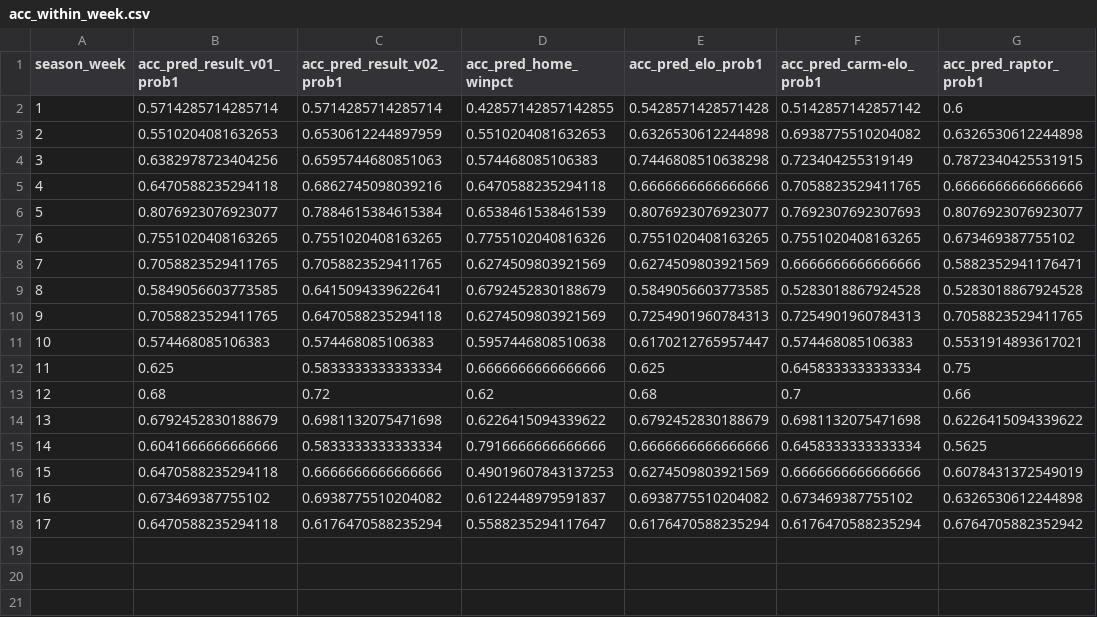
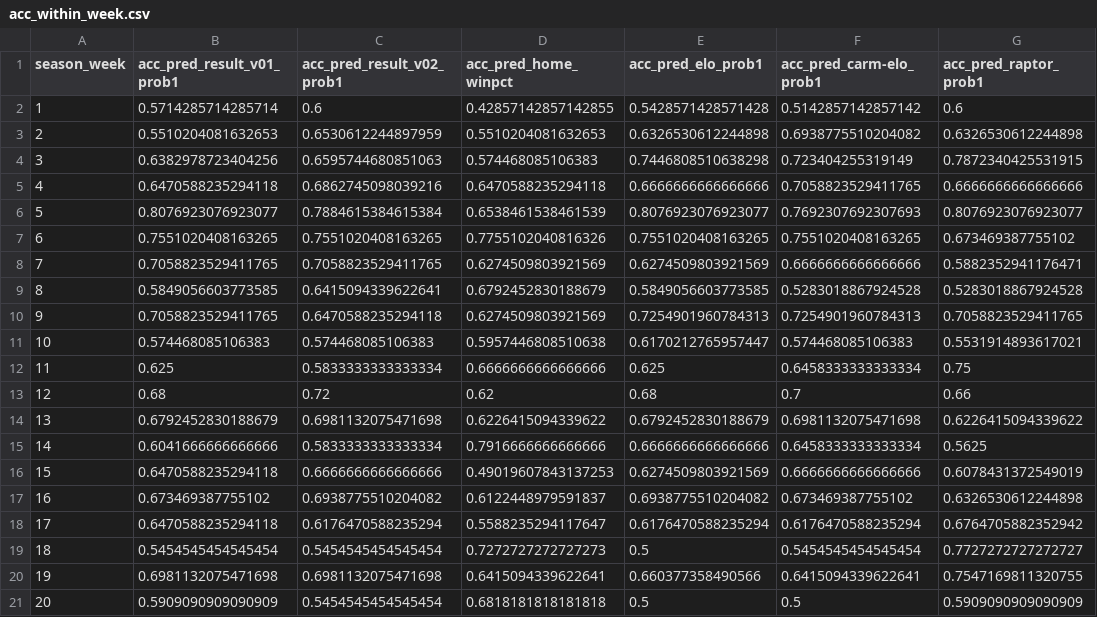
Before and after one commit to bryanwhiting/sports, a CSV file: data/acc_within_week.csv, drawn as a sheet.

```diff
--- a/data/acc_within_week.csv
+++ b/data/acc_within_week.csv
@@ -1,3 +1,3 @@
 season_week,acc_pred_result_v01_prob1,acc_pred_result_v02_prob1,acc_pred_home_winpct,acc_pred_elo_prob1,acc_pred_carm-elo_prob1,acc_pred_raptor_prob1
-1,0.5714285714285714,0.5714285714285714,0.42857142857142855,0.5428571428571428,0.5142857142857142,0.6
+1,0.5714285714285714,0.6,0.42857142857142855,0.5428571428571428,0.5142857142857142,0.6
 2,0.5510204081632653,0.6530612244897959,0.5510204081632653,0.6326530612244898,0.6938775510204082,0.6326530612244898
@@ -18 +18,4 @@ season_week,acc_pred_result_v01_prob1,acc_pred_result_v02_prob1,acc_pred_home_wi
 17,0.6470588235294118,0.6176470588235294,0.5588235294117647,0.6176470588235294,0.6176470588235294,0.6764705882352942
+18,0.5454545454545454,0.5454545454545454,0.7272727272727273,0.5,0.5454545454545454,0.7727272727272727
+19,0.6981132075471698,0.6981132075471698,0.6415094339622641,0.660377358490566,0.6415094339622641,0.7547169811320755
+20,0.5909090909090909,0.5454545454545454,0.6818181818181818,0.5,0.5,0.5909090909090909
```
Also changed, not shown: data/acc_overall.csv, data/acc_since_week.csv, 4 other files.
